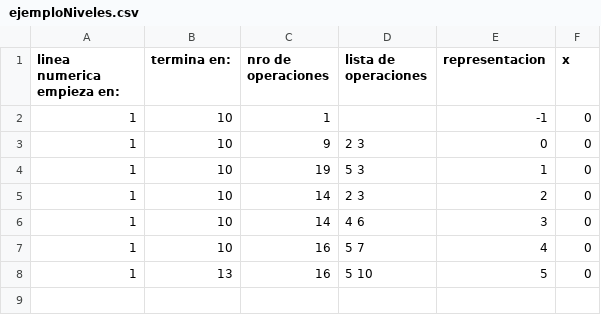
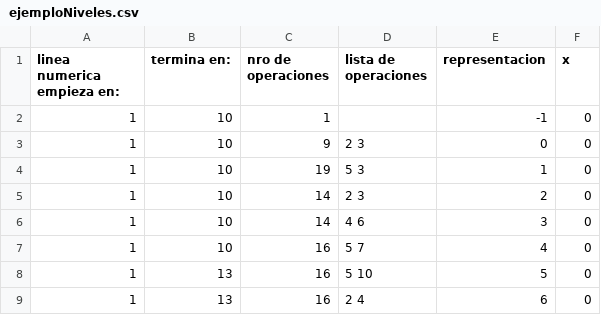
Before and after one commit to ewelinka/miceta, a CSV file: assets/levels/ejemploNiveles.csv, drawn as a sheet.

```diff
--- a/assets/levels/ejemploNiveles.csv
+++ b/assets/levels/ejemploNiveles.csv
@@ -8 +8,2 @@ linea numerica empieza en:,termina en:,nro de operaciones,lista de operaciones,r
 1,13,16,5 10,5,0
+1,13,16,2 4,6,0
```
Also changed, not shown: assets/levels/world_1.csv.
